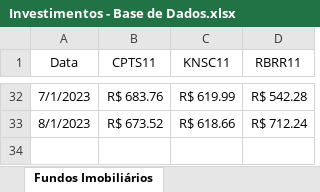
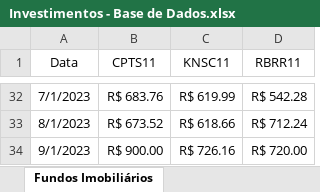
Before and after one commit to lucasribeiro20/portfolio-project, an Excel workbook: 01__carregamento_de_banco/dados_brutos/Investimentos - Base de Dados.xlsx, sheet Fundos Imobiliários, drawn as a sheet; only a part is shown, gaps mark what is left out; values as stored, in another font and other column widths than the file's, no borders; the diff names each change by its address in the sheet, - before the commit and + after, or states it on an @@ line.

```diff
--- a/01__carregamento_de_banco/dados_brutos/Investimentos - Base de Dados.xlsx (sheet Fundos Imobiliários)
+++ b/01__carregamento_de_banco/dados_brutos/Investimentos - Base de Dados.xlsx (sheet Fundos Imobiliários)
+row 34: 9/1/2023 | R$ 900.00 | R$ 726.16 | R$ 720.00
```
Also changed, not shown: sheet Ações_Dividendos-Juros, sheet Ações, sheet Criptomoedas, sheet De-Para, sheet Caixinhas Nubank, sheet Fundos Imobiliários_Dividendos, 1 other file.
